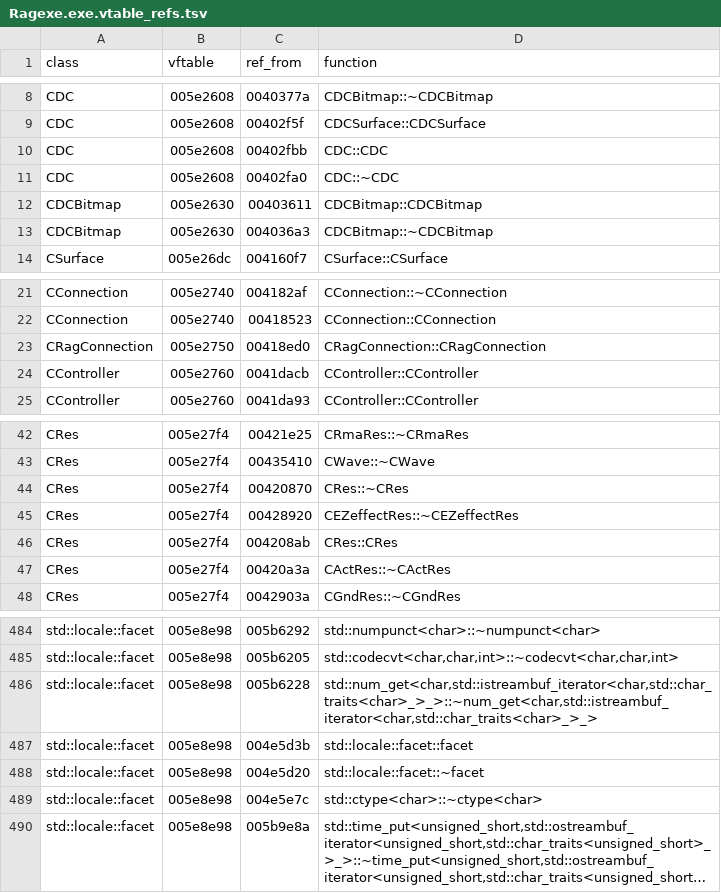
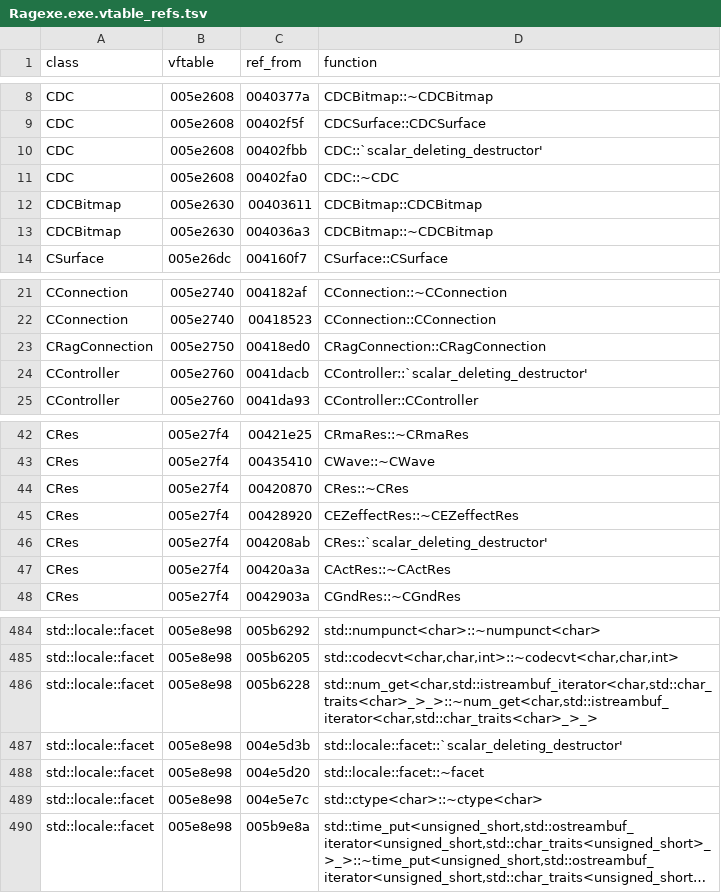
Before and after one commit to keyehzy/ragexe, a TSV file: analysis/exports/Ragexe.exe.vtable_refs.tsv, drawn as a sheet; only a part is shown, gaps mark what is left out; long unchanged cells end in ….

```diff
--- a/analysis/exports/Ragexe.exe.vtable_refs.tsv
+++ b/analysis/exports/Ragexe.exe.vtable_refs.tsv
@@ -9,3 +9,3 @@ CDC	005e2608	0040377a	CDCBitmap::~CDCBitmap
 CDC	005e2608	00402f5f	CDCSurface::CDCSurface
-CDC	005e2608	00402fbb	CDC::CDC
+CDC	005e2608	00402fbb	CDC::`scalar_deleting_destructor'
 CDC	005e2608	00402fa0	CDC::~CDC
@@ -23,3 +23,3 @@ CConnection	005e2740	00418523	CConnection::CConnection
 CRagConnection	005e2750	00418ed0	CRagConnection::CRagConnection
-CController	005e2760	0041dacb	CController::CController
+CController	005e2760	0041dacb	CController::`scalar_deleting_destructor'
 CController	005e2760	0041da93	CController::CController
@@ -45,3 +45,3 @@ CRes	005e27f4	00420870	CRes::~CRes
 CRes	005e27f4	00428920	CEZeffectRes::~CEZeffectRes
-CRes	005e27f4	004208ab	CRes::CRes
+CRes	005e27f4	004208ab	CRes::`scalar_deleting_destructor'
 CRes	005e27f4	00420a3a	CActRes::~CActRes
@@ -486,3 +486,3 @@ std::locale::facet	005e8e98	005b6205	std::codecvt<char,char,int>::~codecvt<char,
 std::locale::facet	005e8e98	005b6228	std::num_get<char,std::istreambuf_iterator<char,std::char_traits<char>_>_>::~num_get<char,std::istreambuf_iterator<char,std::char_traits<char>_>_>
-std::locale::facet	005e8e98	004e5d3b	std::locale::facet::facet
+std::locale::facet	005e8e98	004e5d3b	std::locale::facet::`scalar_deleting_destructor'
 std::locale::facet	005e8e98	004e5d20	std::locale::facet::~facet
```
Also changed, not shown: analysis/exports/Ragexe.exe.class_graph.tsv, analysis/exports/Ragexe.exe.vtables.tsv, 13 other files.
